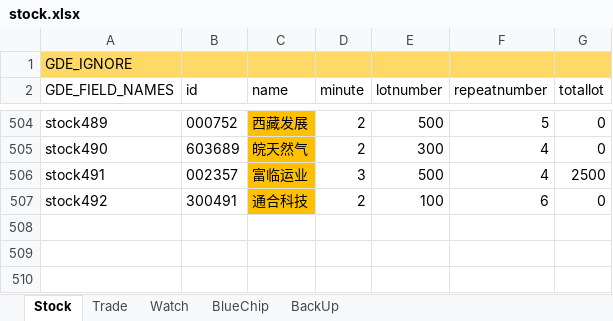
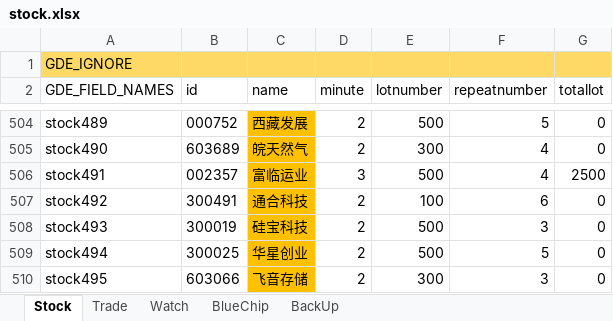
Before and after one commit to zsdarkblue/TradeStation_ContinuousTrade, an Excel workbook: stock.xlsx, sheet Stock, drawn as a sheet; only a part is shown, gaps mark what is left out; values as stored, in another font and other column widths than the file's, no borders; the diff names each change by its address in the sheet, - before the commit and + after, or states it on an @@ line.

```diff
--- a/stock.xlsx (sheet Stock)
+++ b/stock.xlsx (sheet Stock)
+row 508: stock493 | 300019 | 硅宝科技 | 2 | 500 | 3 | 0
+row 509: stock494 | 300025 | 华星创业 | 2 | 500 | 5 | 0
+row 510: stock495 | 603066 | 飞音存储 | 2 | 300 | 3 | 0
```
Also changed, not shown: sheet Trade, 6 other files.
